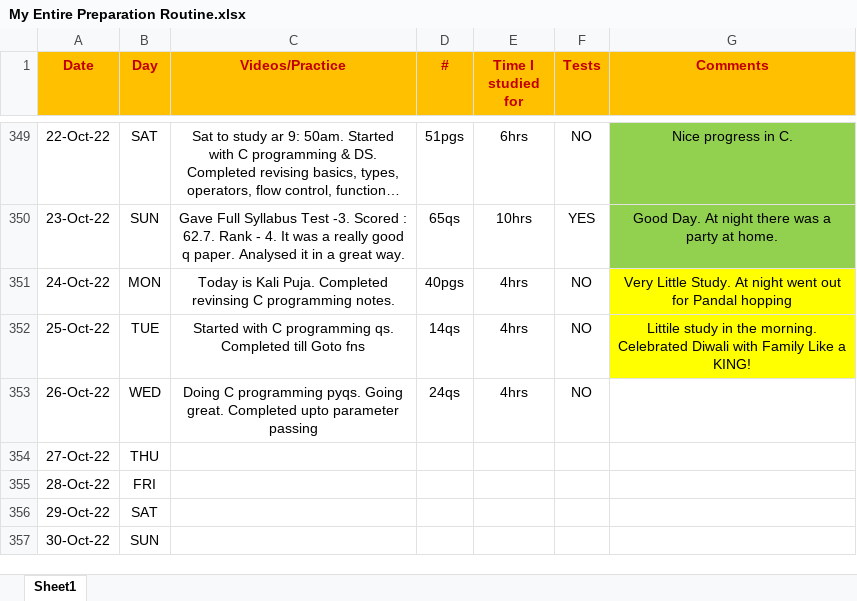
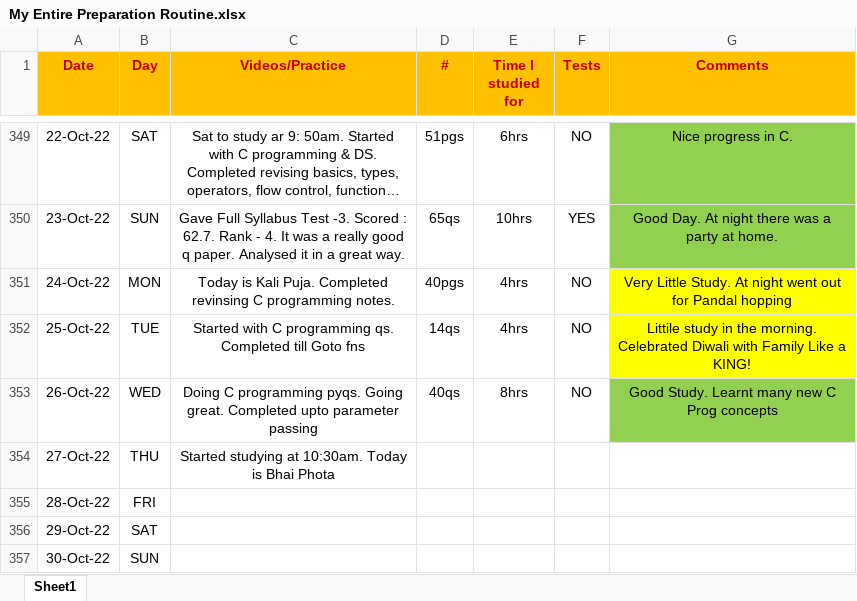
Before and after one commit to Abhrajyoti00/Abhrajyoti00-GATE_2022_2023, an Excel workbook: My Entire Preparation Routine.xlsx, sheet Sheet1, drawn as a sheet; only a part is shown, gaps mark what is left out; long unchanged cells end in …; values as stored, in another font and other column widths than the file's, no borders; conditional formats not drawn; the diff names each change by its address in the sheet, - before the commit and + after, or states it on an @@ line.

Commit message:
Added 27th Oct 2022

```diff
--- a/My Entire Preparation Routine.xlsx (sheet Sheet1)
+++ b/My Entire Preparation Routine.xlsx (sheet Sheet1)
-D353 (#): 24qs
+D353 (#): 40qs
-E353 (Time I studied for): 4hrs
+E353 (Time I studied for): 8hrs
-G353 (Comments): (empty)
+G353 (Comments): Good Study. Learnt many new C Prog concepts
-G353 fill: none
+G353 fill: #92D050
-C354 (Videos/Practice): (empty)
+C354 (Videos/Practice): Started studying at 10:30am. Today is Bhai Phota
```
